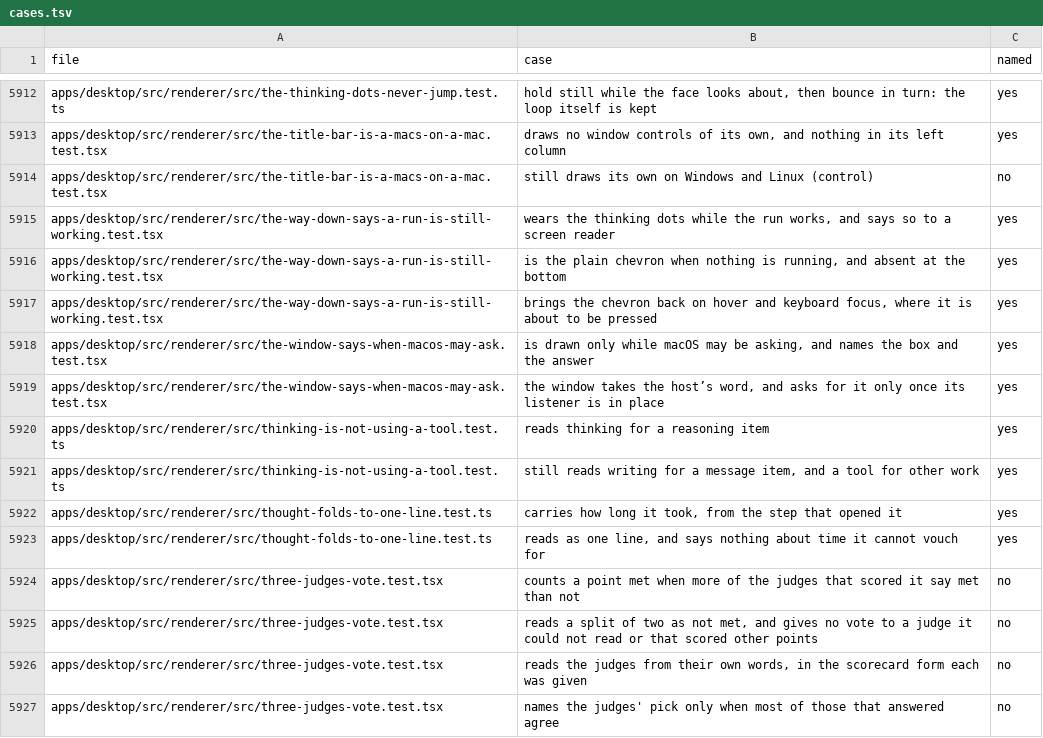
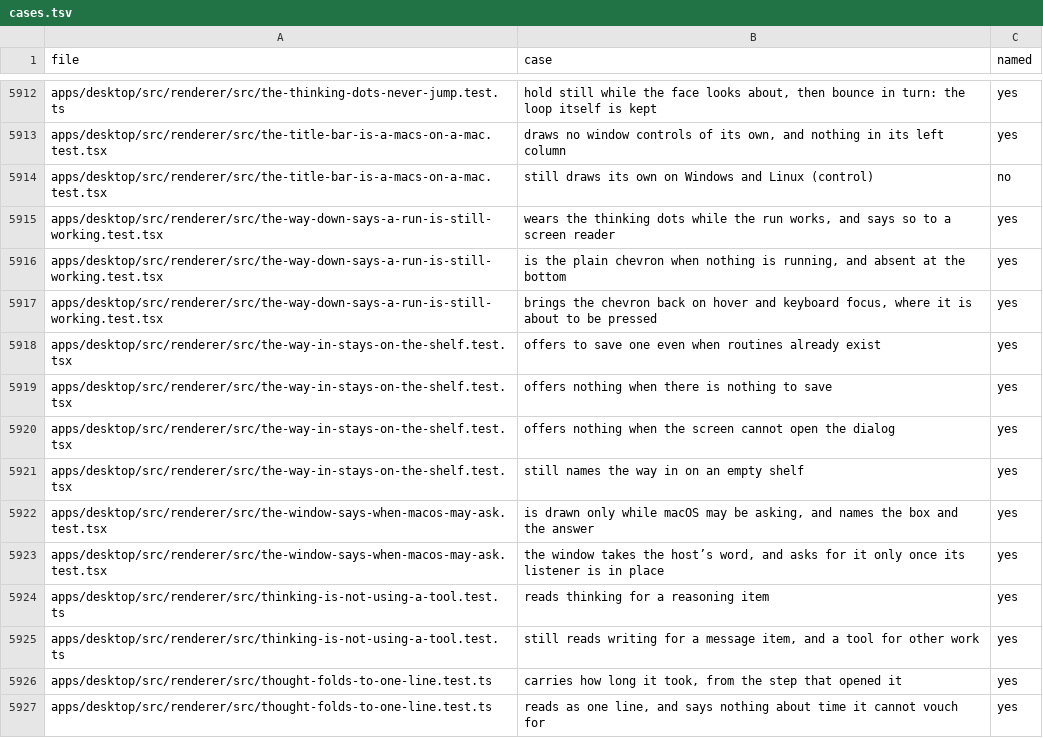
Before and after one commit to StopBanning/locust, a TSV file: apps/native/parity/cases.tsv, drawn as a sheet; only a part is shown, gaps mark what is left out; the shorter side is filled out with more unchanged rows; the diff names each change by its address in the sheet, - before the commit and + after, or states it on an @@ line.

Commit message:
Keep the save-a-routine offer on the Routines shelf (the-way-in-stays-on-the-shelf)

```diff
--- a/apps/native/parity/cases.tsv
+++ b/apps/native/parity/cases.tsv
+row 5918: apps/desktop/src/renderer/src/the-way-in-stays-on-the-shelf.test.tsx | offers to save one even when routines already exist | yes
+row 5919: apps/desktop/src/renderer/src/the-way-in-stays-on-the-shelf.test.tsx | offers nothing when there is nothing to save | yes
+row 5920: apps/desktop/src/renderer/src/the-way-in-stays-on-the-shelf.test.tsx | offers nothing when the screen cannot open the dialog | yes
+row 5921: apps/desktop/src/renderer/src/the-way-in-stays-on-the-shelf.test.tsx | still names the way in on an empty shelf | yes
```
Also changed, not shown: apps/native/parity/tests.tsv, 2 other files.
